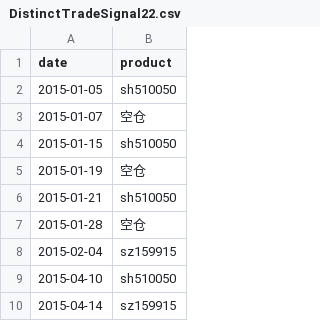
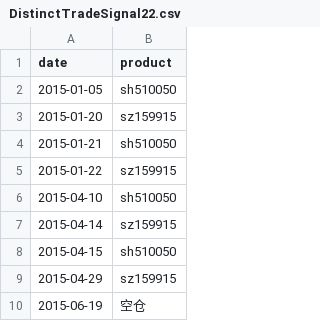
Before and after one commit to drifterzy/stockCycle, a CSV file: signal/DistinctTradeSignal22.csv, drawn as a sheet; only a part is shown; the shorter side is filled out with more unchanged rows.

```diff
--- a/signal/DistinctTradeSignal22.csv
+++ b/signal/DistinctTradeSignal22.csv
@@ -2,8 +2,5 @@ date,product
 2015-01-05,sh510050
-2015-01-07,空仓
-2015-01-15,sh510050
-2015-01-19,空仓
+2015-01-20,sz159915
 2015-01-21,sh510050
-2015-01-28,空仓
-2015-02-04,sz159915
+2015-01-22,sz159915
 2015-04-10,sh510050
```
Also changed, not shown: stockPrice/sh510050.csv, stockPrice/sh511010.csv, 31 other files.
